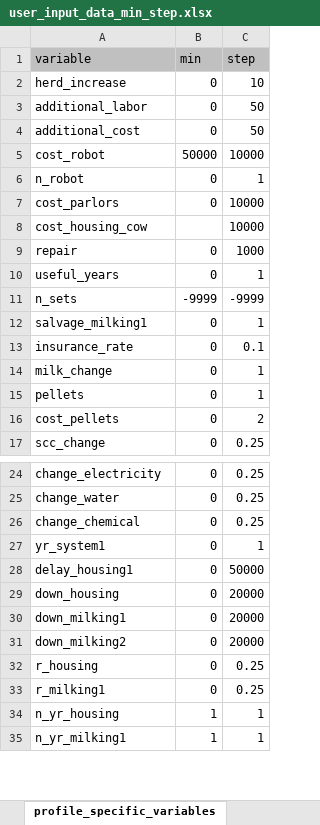
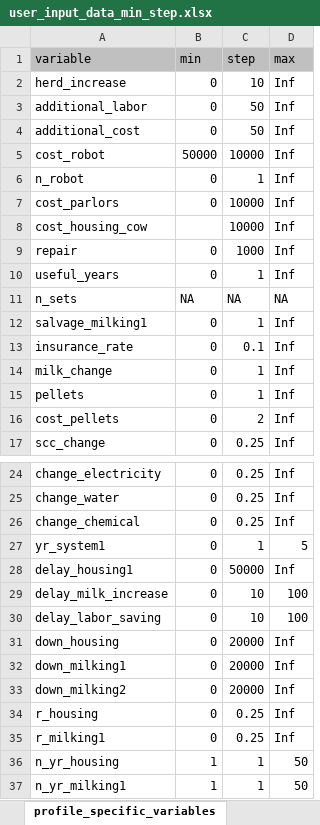
Before and after one commit to kotamine/DairyApps, an Excel workbook: Robot/www/user_input_data_min_step.xlsx, sheet profile_specific_variables, drawn as a sheet; only a part is shown, gaps mark what is left out; values as stored, in another font and other column widths than the file's, no borders; the diff names each change by its address in the sheet, - before the commit and + after, or states it on an @@ line.

```diff
--- a/Robot/www/user_input_data_min_step.xlsx (sheet profile_specific_variables)
+++ b/Robot/www/user_input_data_min_step.xlsx (sheet profile_specific_variables)
+column D (max), rows 2-17: Inf | Inf | Inf | Inf | Inf | Inf | Inf | Inf | Inf | NA | Inf | Inf | Inf | Inf | Inf | Inf; rows 24-28: Inf | Inf | Inf | 5 | Inf; rows 31-37: Inf | Inf | Inf | Inf | Inf | 50 | 50
-B11 (min): -9999
+B11 (min): NA
-C11 (step): -9999
+C11 (step): NA
+row 29: delay_milk_increase | 0 | 10 | 100
+row 30: delay_labor_saving | 0 | 10 | 100
```
Also changed, not shown: sheet common_variables, Robot/www/user_input_data_case_1.xlsx, 25 other files.
